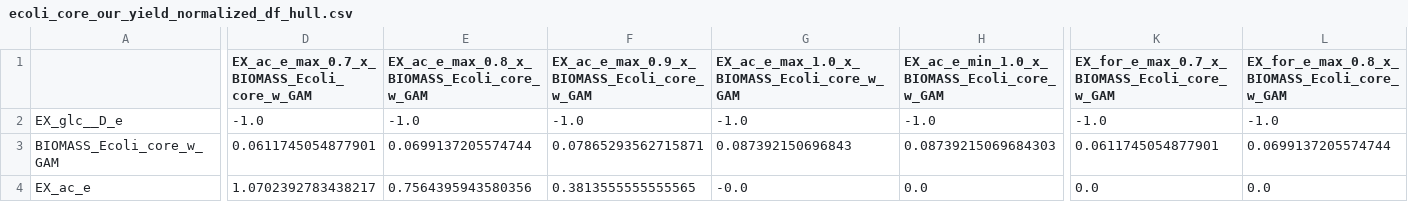
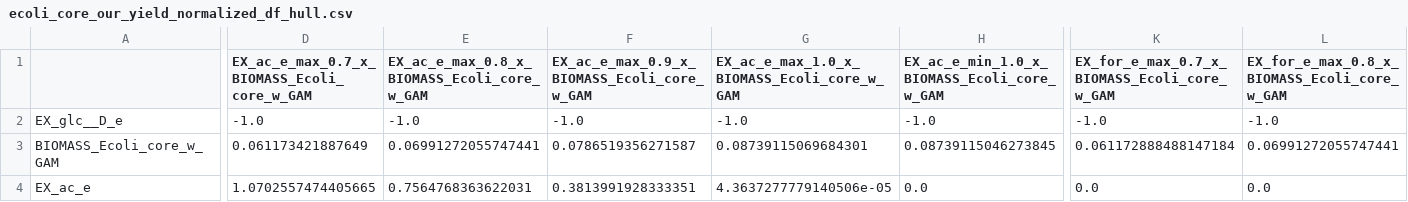
Before and after one commit to SysBioChalmers/GEM2CB_model, a CSV file: ComplementaryData/Case2_1_ecoli_core/ecoli_core_our_yield_normalized_df_hull.csv, drawn as a sheet; only a part is shown, gaps mark what is left out; the diff covers the shown part only; the diff names each change by its address in the sheet, - before the commit and + after, or states it on an @@ line.

```diff
--- a/ComplementaryData/Case2_1_ecoli_core/ecoli_core_our_yield_normalized_df_hull.csv
+++ b/ComplementaryData/Case2_1_ecoli_core/ecoli_core_our_yield_normalized_df_hull.csv
-D3: 0.0611745054877901
+D3: 0.061173421887649
-E3: 0.0699137205574744
+E3: 0.06991272055747441
-F3: 0.07865293562715871
+F3: 0.0786519356271587
-G3: 0.087392150696843
+G3: 0.08739115069684301
-H3: 0.08739215069684303
+H3: 0.08739115046273845
-K3: 0.0611745054877901
+K3: 0.061172888488147184
-L3: 0.0699137205574744
+L3: 0.06991272055747441
-D4: 1.0702392783438217
+D4: 1.0702557474405665
-E4: 0.7564395943580356
+E4: 0.7564768363622031
-F4: 0.3813555555555565
+F4: 0.3813991928333351
-G4: -0.0
+G4: 4.3637277779140506e-05
```
Also changed, not shown: 54 edited cells elsewhere in this file, ComplementaryData/Case1_ecoli_reduced/ecoli_reduced_our_yield_normalized_df.csv, ComplementaryData/Case1_ecoli_reduced/ecoli_reduced_our_yield_normalized_df_hull.csv, 53 other files.
